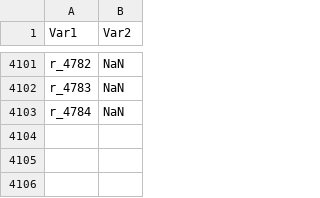
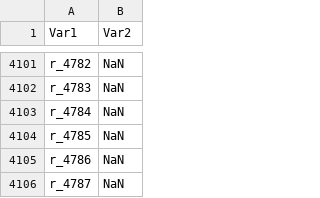
Before and after one commit to SysBioChalmers/yeast-GEM, a CSV file: data/databases/model_rxnDeltaG.csv, drawn as a sheet; only a part is shown, gaps mark what is left out; the diff names each change by its address in the sheet, - before the commit and + after, or states it on an @@ line.

```diff
--- a/data/databases/model_rxnDeltaG.csv
+++ b/data/databases/model_rxnDeltaG.csv
+row 4104: r_4785 | NaN
+row 4105: r_4786 | NaN
+row 4106: r_4787 | NaN
```
Also changed, not shown: 6 other files.
